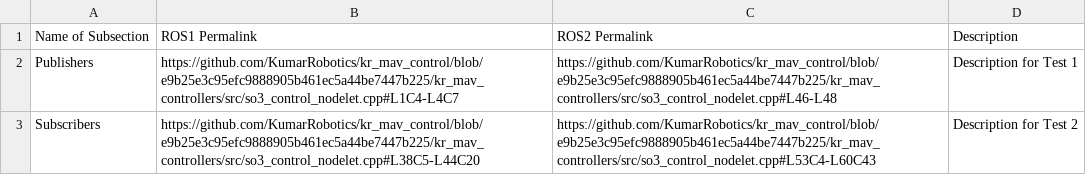
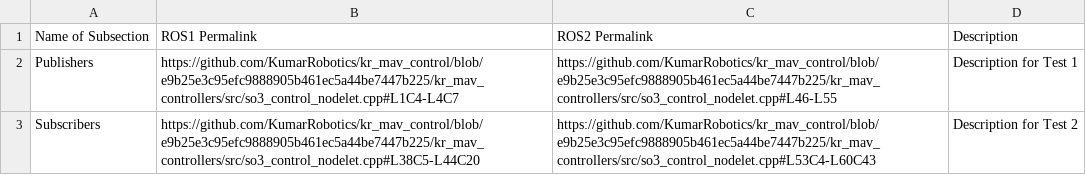
Before and after one commit to jerewang2/ROS1-to-ROS2, a CSV file: data.csv, drawn as a sheet.

Commit message:
Try new overwrite.

```diff
--- a/data.csv
+++ b/data.csv
@@ -1,3 +1,3 @@
 Name of Subsection,ROS1 Permalink,ROS2 Permalink,Description
-Publishers, https://github.com/KumarRobotics/kr_mav_control/blob/e9b25e3c95efc9888905b461ec5a44be7447b225/kr_mav_controllers/src/so3_control_nodelet.cpp#L1C4-L4C7, https://github.com/KumarRobotics/kr_mav_control/blob/e9b25e3c95efc9888905b461ec5a44be7447b225/kr_mav_controllers/src/so3_control_nodelet.cpp#L46-L48, Description for Test 1
+Publishers, https://github.com/KumarRobotics/kr_mav_control/blob/e9b25e3c95efc9888905b461ec5a44be7447b225/kr_mav_controllers/src/so3_control_nodelet.cpp#L1C4-L4C7, https://github.com/KumarRobotics/kr_mav_control/blob/e9b25e3c95efc9888905b461ec5a44be7447b225/kr_mav_controllers/src/so3_control_nodelet.cpp#L46-L55, Description for Test 1
 Subscribers, https://github.com/KumarRobotics/kr_mav_control/blob/e9b25e3c95efc9888905b461ec5a44be7447b225/kr_mav_controllers/src/so3_control_nodelet.cpp#L38C5-L44C20, https://github.com/KumarRobotics/kr_mav_control/blob/e9b25e3c95efc9888905b461ec5a44be7447b225/kr_mav_controllers/src/so3_control_nodelet.cpp#L53C4-L60C43, Description for Test 2
```
